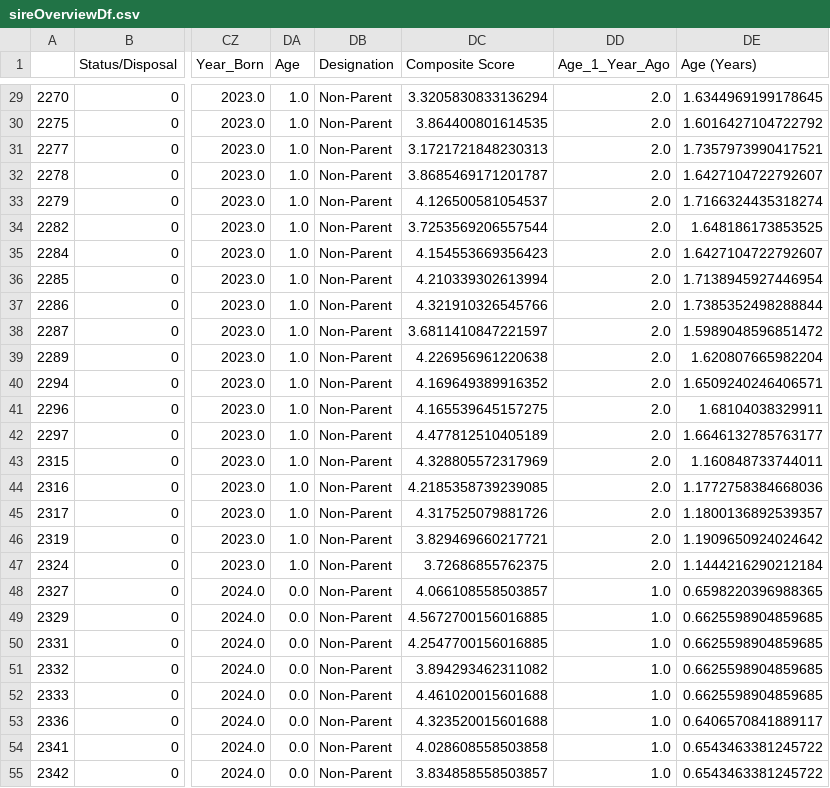
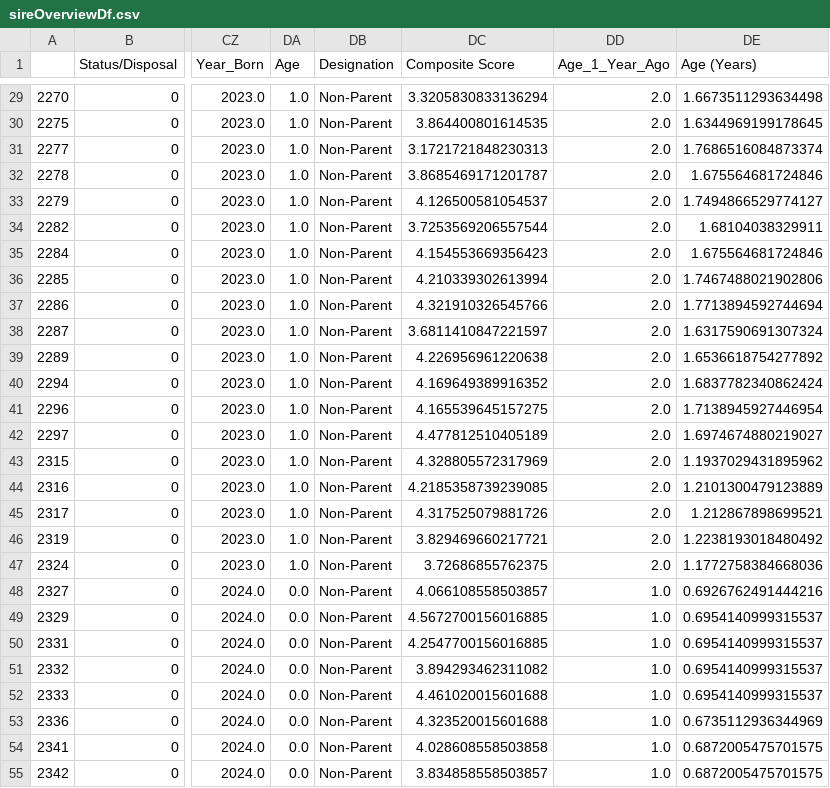
Before and after one commit to case485/Epd-Analyzer-2, a CSV file: sireOverviewDf.csv, drawn as a sheet; only a part is shown, gaps mark what is left out; the diff covers the shown part only; the diff names each change by its address in the sheet, - before the commit and + after, or states it on an @@ line.

```diff
--- a/sireOverviewDf.csv
+++ b/sireOverviewDf.csv
-DE29 (Age (Years)): 1.6344969199178645
+DE29 (Age (Years)): 1.6673511293634498
-DE30 (Age (Years)): 1.6016427104722792
+DE30 (Age (Years)): 1.6344969199178645
-DE31 (Age (Years)): 1.7357973990417521
+DE31 (Age (Years)): 1.7686516084873374
-DE32 (Age (Years)): 1.6427104722792607
+DE32 (Age (Years)): 1.675564681724846
-DE33 (Age (Years)): 1.7166324435318274
+DE33 (Age (Years)): 1.7494866529774127
-DE34 (Age (Years)): 1.648186173853525
+DE34 (Age (Years)): 1.68104038329911
-DE35 (Age (Years)): 1.6427104722792607
+DE35 (Age (Years)): 1.675564681724846
-DE36 (Age (Years)): 1.7138945927446954
+DE36 (Age (Years)): 1.7467488021902806
-DE37 (Age (Years)): 1.7385352498288844
+DE37 (Age (Years)): 1.7713894592744694
-DE38 (Age (Years)): 1.5989048596851472
+DE38 (Age (Years)): 1.6317590691307324
-DE39 (Age (Years)): 1.620807665982204
+DE39 (Age (Years)): 1.6536618754277892
-DE40 (Age (Years)): 1.6509240246406571
+DE40 (Age (Years)): 1.6837782340862424
-DE41 (Age (Years)): 1.68104038329911
+DE41 (Age (Years)): 1.7138945927446954
-DE42 (Age (Years)): 1.6646132785763177
+DE42 (Age (Years)): 1.6974674880219027
-DE43 (Age (Years)): 1.160848733744011
+DE43 (Age (Years)): 1.1937029431895962
-DE44 (Age (Years)): 1.1772758384668036
+DE44 (Age (Years)): 1.2101300479123889
-DE45 (Age (Years)): 1.1800136892539357
+DE45 (Age (Years)): 1.212867898699521
-DE46 (Age (Years)): 1.1909650924024642
+DE46 (Age (Years)): 1.2238193018480492
-DE47 (Age (Years)): 1.1444216290212184
+DE47 (Age (Years)): 1.1772758384668036
-DE48 (Age (Years)): 0.6598220396988365
+DE48 (Age (Years)): 0.6926762491444216
-DE49:DE52 (Age (Years)): 0.6625598904859685
+DE49:DE52 (Age (Years)): 0.6954140999315537
-DE53 (Age (Years)): 0.6406570841889117
+DE53 (Age (Years)): 0.6735112936344969
-DE54:DE55 (Age (Years)): 0.6543463381245722
+DE54:DE55 (Age (Years)): 0.6872005475701575
```
Also changed, not shown: 48 edited cells elsewhere in this file, 4 other files.
